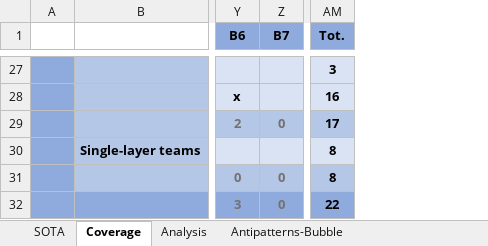
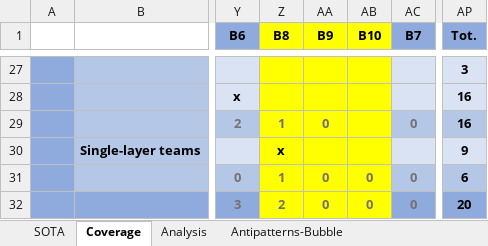
Before and after one commit to di-unipi-socc/microservices-antipatterns-survey, an Excel workbook: sota-coverage.xlsx, sheet Coverage, drawn as a sheet; only a part is shown, gaps mark what is left out; values as stored, in another font and other column widths than the file's, no borders; addresses are those after the commit; the diff covers the shown part only; the diff names each change by its address in the sheet, - before the commit and + after, or states it on an @@ line.

```diff
--- a/sota-coverage.xlsx (sheet Coverage)
+++ b/sota-coverage.xlsx (sheet Coverage)
+column Z (B8), rows 29-32: 1 | x | 1 | 2
+column AA (B9), rows 29-32: 0 |  | 0 | 0
+column AB (B10), rows 31-32: 0 | 0
-AP29 (Tot.): 17
+AP29 (Tot.): 16
-AP30 (Tot.): 8
+AP30 (Tot.): 9
-AP31 (Tot.): 8
+AP31 (Tot.): 6
-AP32 (Tot.): 22
+AP32 (Tot.): 20
```
Also changed, not shown: 25 edited cells elsewhere in this sheet, sheet Analysis, sheet SOTA, formulas that keep their value, charts or pictures.
